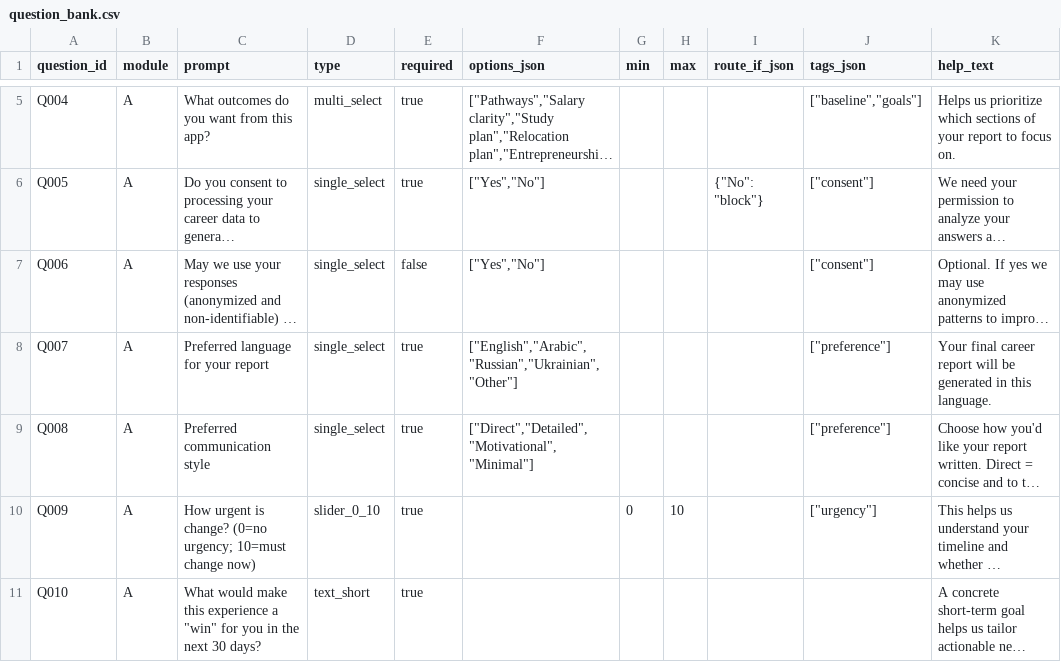
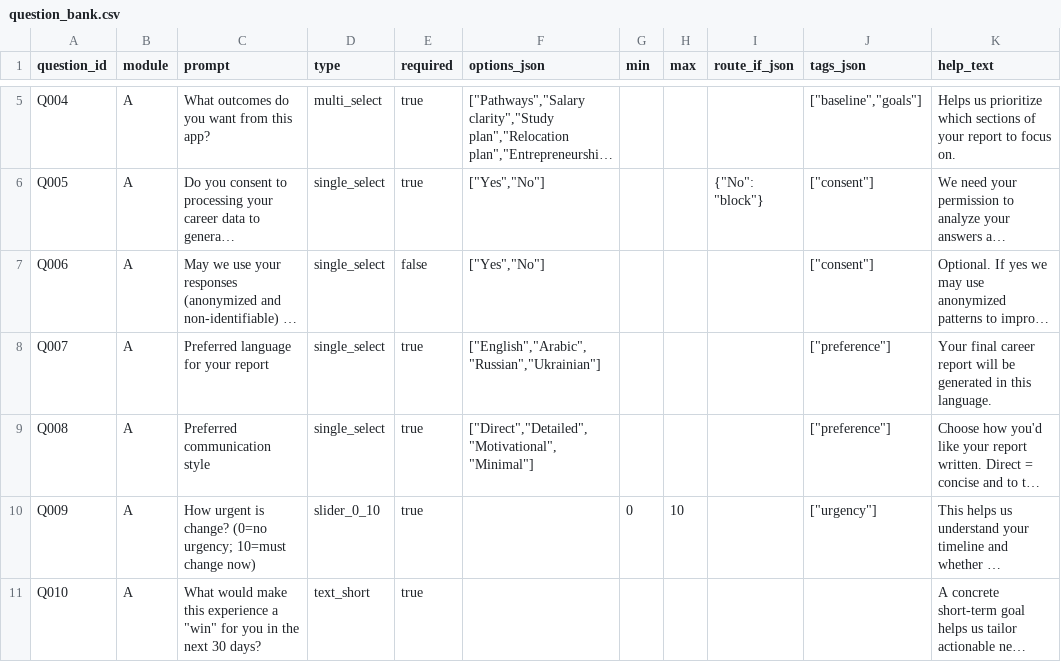
Before and after one commit to JKern100/CareerDev, a CSV file: backend/app/data/question_bank.csv, drawn as a sheet; only a part is shown, gaps mark what is left out; long unchanged cells end in …; the diff names each change by its address in the sheet, - before the commit and + after, or states it on an @@ line.

```diff
--- a/backend/app/data/question_bank.csv
+++ b/backend/app/data/question_bank.csv
-F8 (options_json): ["English","Arabic","Russian","Ukrainian","Other"]
+F8 (options_json): ["English","Arabic","Russian","Ukrainian"]
```
